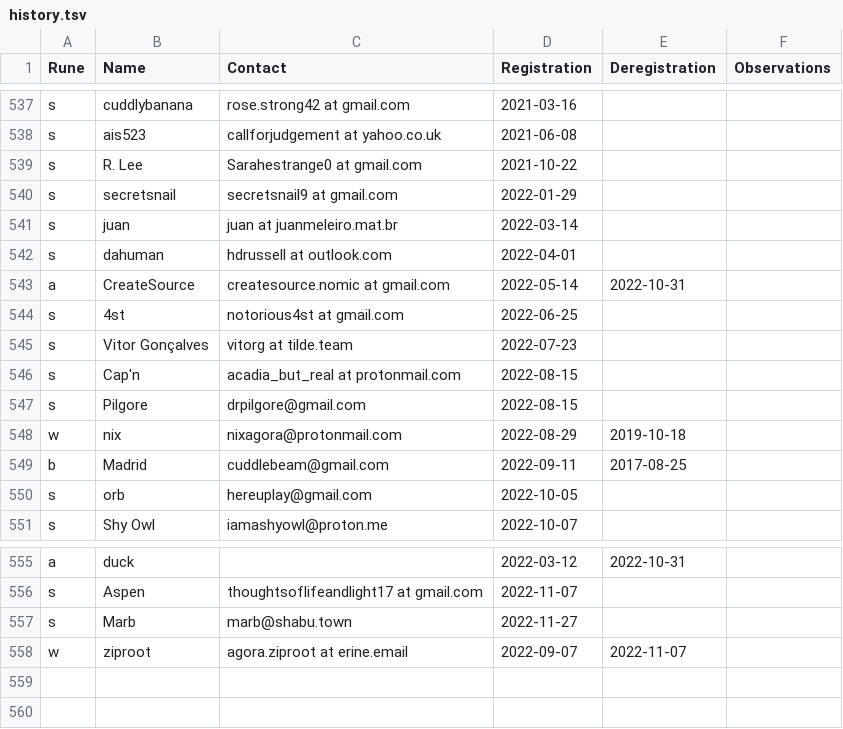
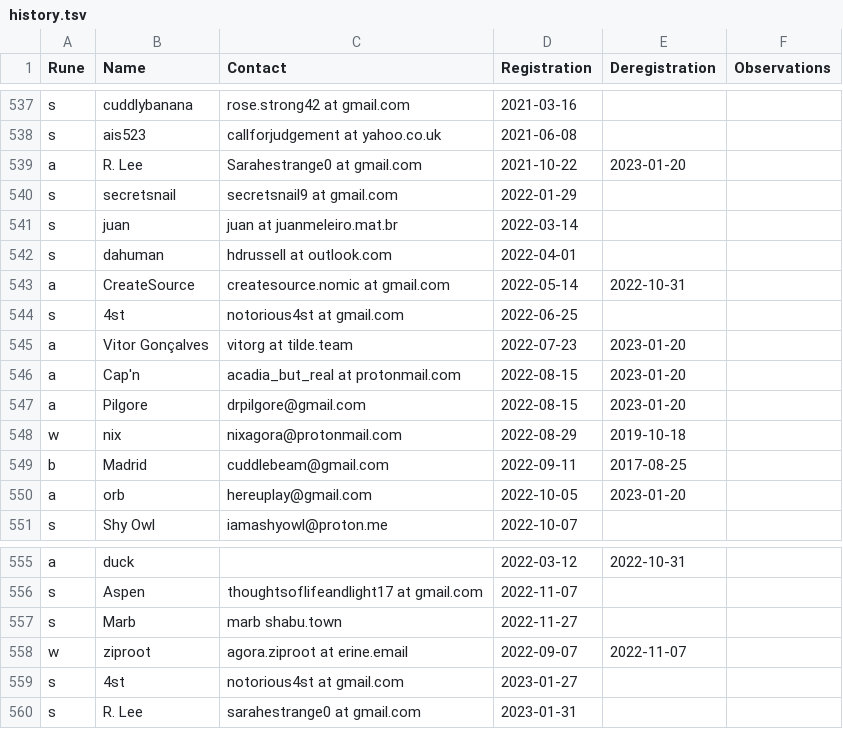
Before and after one commit to juanmeleiro/registrar, a TSV file: history.tsv, drawn as a sheet; only a part is shown, gaps mark what is left out.

Commit message:
monthly: Update history and monthly report

```diff
--- a/history.tsv
+++ b/history.tsv
@@ -547,3 +547,3 @@ s	cuddlybanana	rose.strong42 at gmail.com	2021-03-16
 s	ais523	callforjudgement at yahoo.co.uk	2021-06-08
-s	R. Lee	Sarahestrange0 at gmail.com	2021-10-22
+a	R. Lee	Sarahestrange0 at gmail.com	2021-10-22	2023-01-20
 s	secretsnail	secretsnail9 at gmail.com	2022-01-29
@@ -553,8 +553,8 @@ a	CreateSource	createsource.nomic at gmail.com	2022-05-14	2022-10-31
 s	4st	notorious4st at gmail.com	2022-06-25
-s	Vitor Gonçalves	vitorg at tilde.team	2022-07-23
-s	Cap'n	acadia_but_real at protonmail.com	2022-08-15
-s	Pilgore	drpilgore@gmail.com	2022-08-15
+a	Vitor Gonçalves	vitorg at tilde.team	2022-07-23	2023-01-20
+a	Cap'n	acadia_but_real at protonmail.com	2022-08-15	2023-01-20
+a	Pilgore	drpilgore@gmail.com	2022-08-15	2023-01-20
 w	nix	nixagora@protonmail.com	2022-08-29	2019-10-18
 b	Madrid	cuddlebeam@gmail.com	2022-09-11	2017-08-25
-s	orb	hereuplay@gmail.com	2022-10-05
+a	orb	hereuplay@gmail.com	2022-10-05	2023-01-20
 s	Shy Owl	iamashyowl@proton.me	2022-10-07
@@ -565,3 +565,5 @@ a	duck		2022-03-12	2022-10-31
 s	Aspen	thoughtsoflifeandlight17 at gmail.com	2022-11-07
-s	Marb	marb@shabu.town	2022-11-27
+s	Marb	marb shabu.town	2022-11-27
 w	ziproot	agora.ziproot at erine.email	2022-09-07	2022-11-07
+s	4st	notorious4st at gmail.com	2023-01-27
+s	R. Lee	sarahestrange0 at gmail.com	2023-01-31
```
Also changed, not shown: 1 other file.
